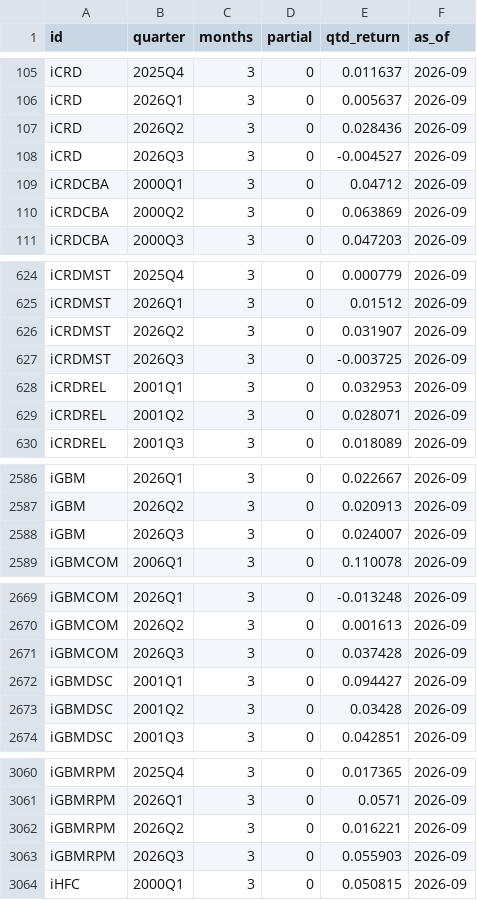
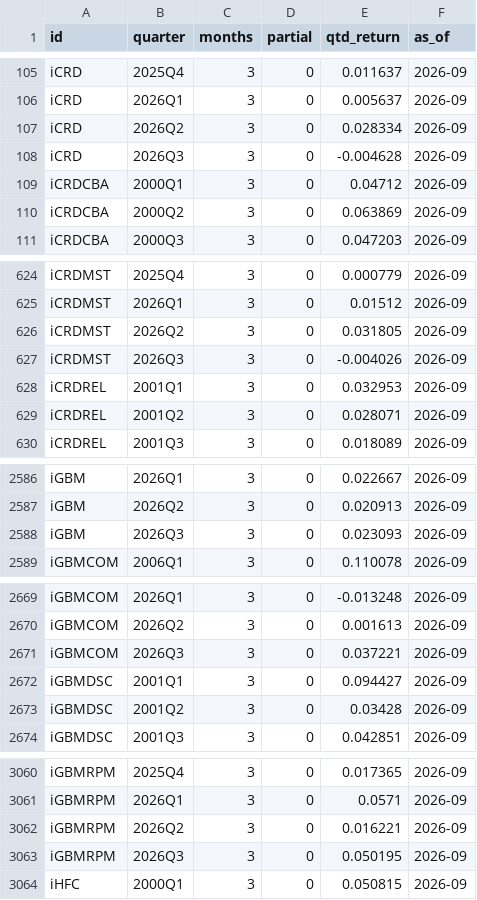
Before and after one commit to pivotalpath/publicdata, a CSV file: quarterly_returns.csv, drawn as a sheet; only a part is shown, gaps mark what is left out; the diff covers the shown part only.

Commit message:
update quarterly_returns.csv 2026-11-07

```diff
--- a/quarterly_returns.csv
+++ b/quarterly_returns.csv
@@ -106,4 +106,4 @@ iCRD,2025Q4,3,0,0.011637,2026-09
 iCRD,2026Q1,3,0,0.005637,2026-09
-iCRD,2026Q2,3,0,0.028436,2026-09
-iCRD,2026Q3,3,0,-0.004527,2026-09
+iCRD,2026Q2,3,0,0.028334,2026-09
+iCRD,2026Q3,3,0,-0.004628,2026-09
 iCRDCBA,2000Q1,3,0,0.04712,2026-09
@@ -625,4 +625,4 @@ iCRDMST,2025Q4,3,0,0.000779,2026-09
 iCRDMST,2026Q1,3,0,0.01512,2026-09
-iCRDMST,2026Q2,3,0,0.031907,2026-09
-iCRDMST,2026Q3,3,0,-0.003725,2026-09
+iCRDMST,2026Q2,3,0,0.031805,2026-09
+iCRDMST,2026Q3,3,0,-0.004026,2026-09
 iCRDREL,2001Q1,3,0,0.032953,2026-09
@@ -2587,3 +2587,3 @@ iGBM,2026Q1,3,0,0.022667,2026-09
 iGBM,2026Q2,3,0,0.020913,2026-09
-iGBM,2026Q3,3,0,0.024007,2026-09
+iGBM,2026Q3,3,0,0.023093,2026-09
 iGBMCOM,2006Q1,3,0,0.110078,2026-09
@@ -2670,3 +2670,3 @@ iGBMCOM,2026Q1,3,0,-0.013248,2026-09
 iGBMCOM,2026Q2,3,0,0.001613,2026-09
-iGBMCOM,2026Q3,3,0,0.037428,2026-09
+iGBMCOM,2026Q3,3,0,0.037221,2026-09
 iGBMDSC,2001Q1,3,0,0.094427,2026-09
@@ -3062,3 +3062,3 @@ iGBMRPM,2026Q1,3,0,0.0571,2026-09
 iGBMRPM,2026Q2,3,0,0.016221,2026-09
-iGBMRPM,2026Q3,3,0,0.055903,2026-09
+iGBMRPM,2026Q3,3,0,0.050195,2026-09
 iHFC,2000Q1,3,0,0.050815,2026-09
```
Also changed, not shown: 2 edited cells elsewhere in this file.
